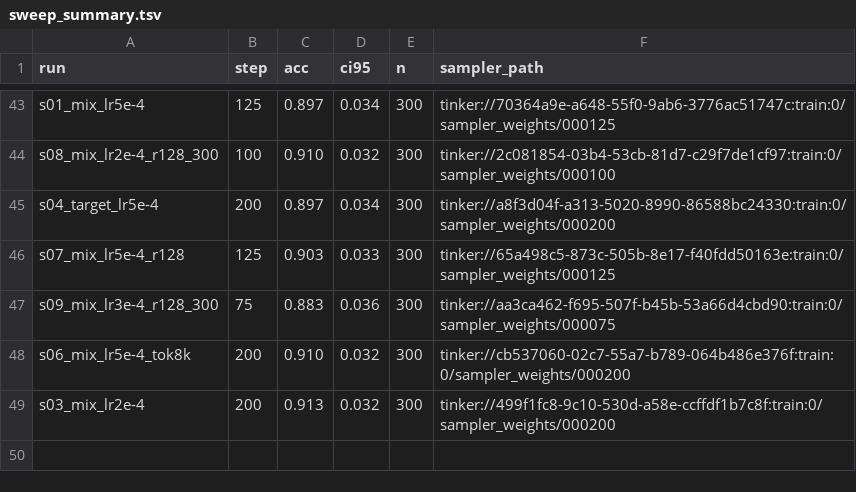
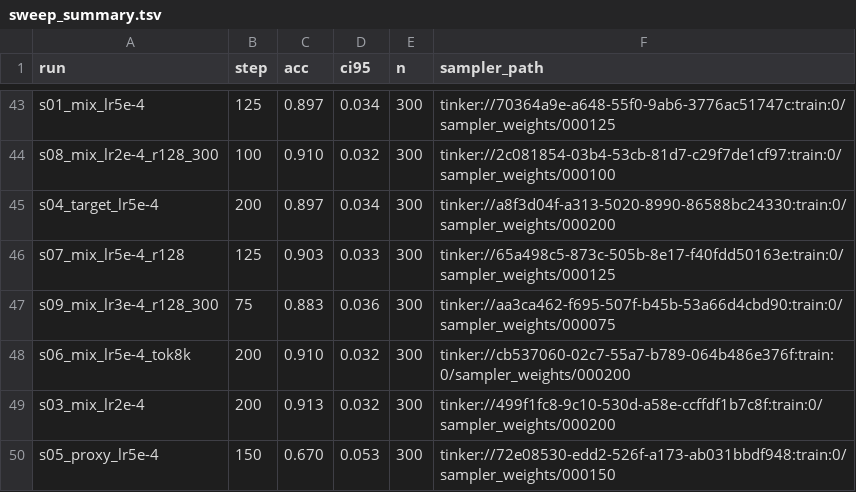
Before and after one commit to Bread-Technologies/baking_with_tinker, a TSV file: training/results/sweep_summary.tsv, drawn as a sheet; only a part is shown, gaps mark what is left out; the diff names each change by its address in the sheet, - before the commit and + after, or states it on an @@ line.

```diff
--- a/training/results/sweep_summary.tsv
+++ b/training/results/sweep_summary.tsv
+row 50: s05_proxy_lr5e-4 | 150 | 0.670 | 0.053 | 300 | tinker://72e08530-edd2-526f-a173-ab031bbdf948:train:0/sampler_weights/000150
```
Also changed, not shown: 6 other files.
